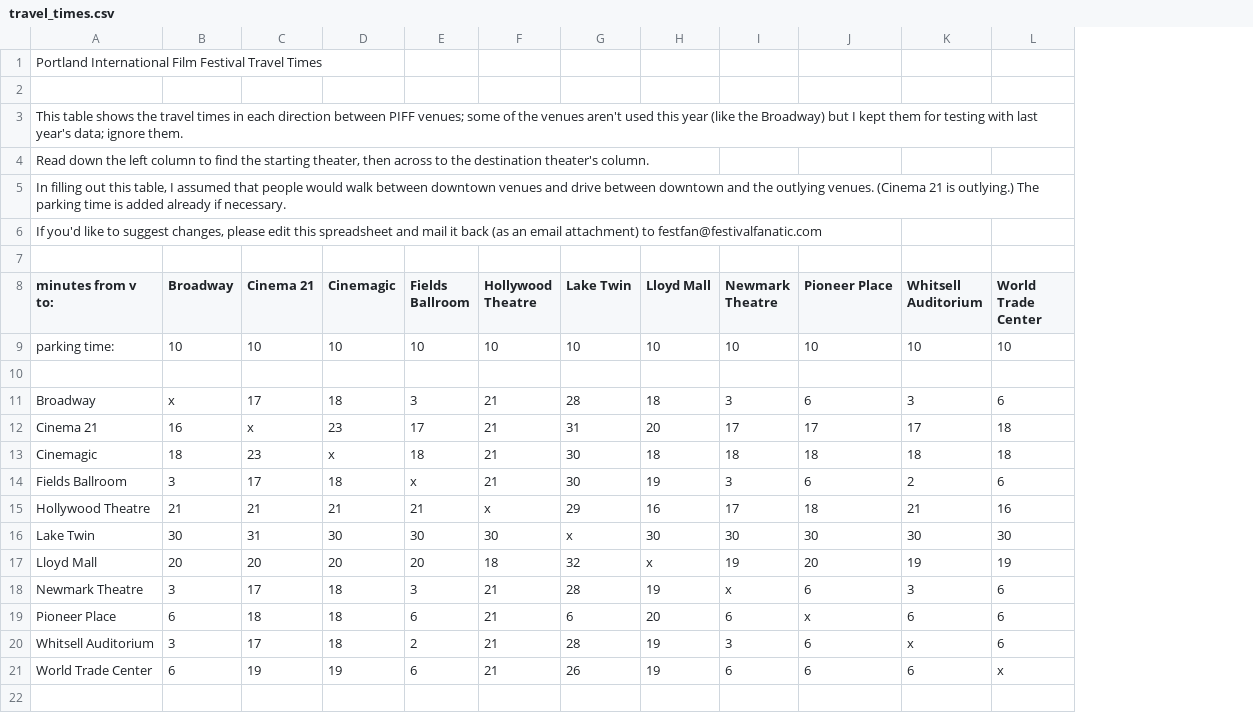
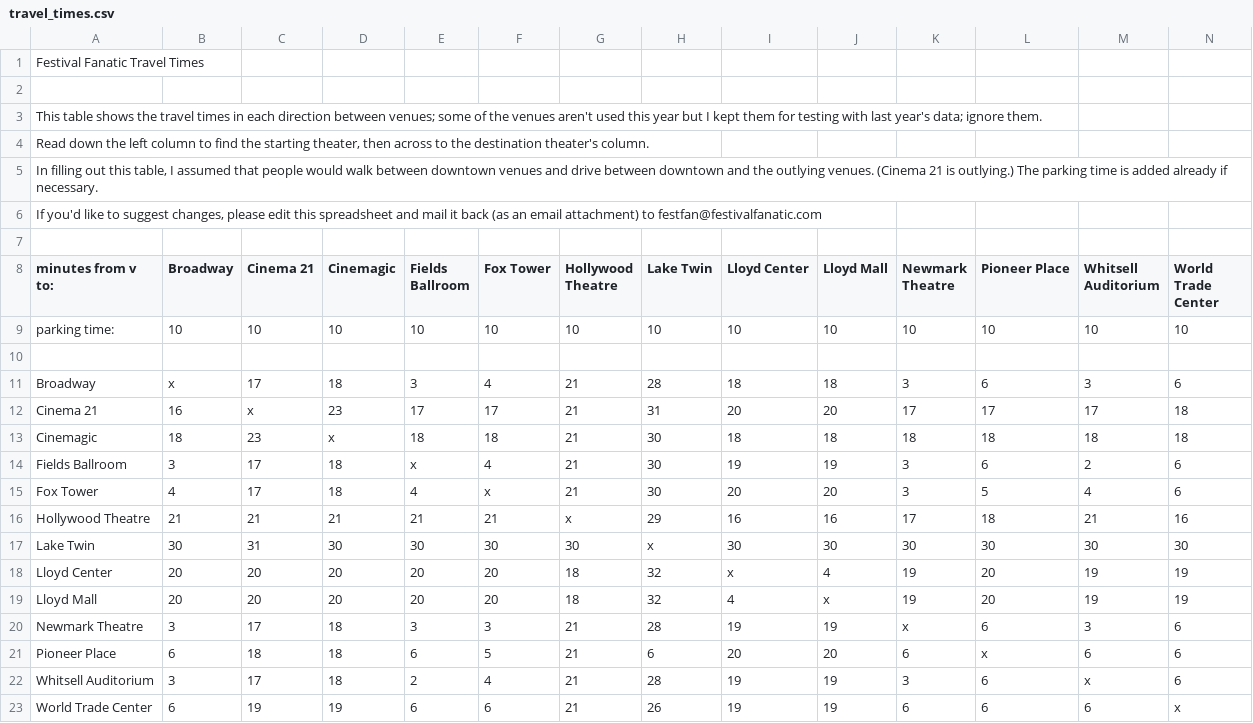
Before and after one commit to bryanstearns/fest, a CSV file: public/travel_times.csv, drawn as a sheet; the diff names each change by its address in the sheet, - before the commit and + after, or states it on an @@ line.

Commit message:
Travel intervals; add Numeric.to_duration

```diff
--- a/public/travel_times.csv
+++ b/public/travel_times.csv
+column F (Fox Tower), rows 9-14: 10 |  | 4 | 17 | 18 | 4; rows 16-17: 21 | 30; rows 19-23: 20 | 3 | 5 | 4 | 6
+column I (Lloyd Center), rows 9-14: 10 |  | 18 | 20 | 18 | 19; rows 16-17: 16 | 30; rows 19-23: 4 | 19 | 20 | 19 | 19
-A1 (minutes from v to:): Portland International Film Festival Travel Times
+A1 (minutes from v to:): Festival Fanatic Travel Times
-A3 (minutes from v to:): …direction between PIFF venues; some of the venues aren't used this year (like the Broadway) but I…
+A3 (minutes from v to:): …direction between venues; some of the venues aren't used this year but I…
+row 15: Fox Tower | 4 | 17 | 18 | 4 | x | 21 | 30 | 20 | 20 | 3 | 5 | 4 | 6
+row 18: Lloyd Center | 20 | 20 | 20 | 20 | 20 | 18 | 32 | x | 4 | 19 | 20 | 19 | 19
```
Also changed, not shown: 23 other files.
